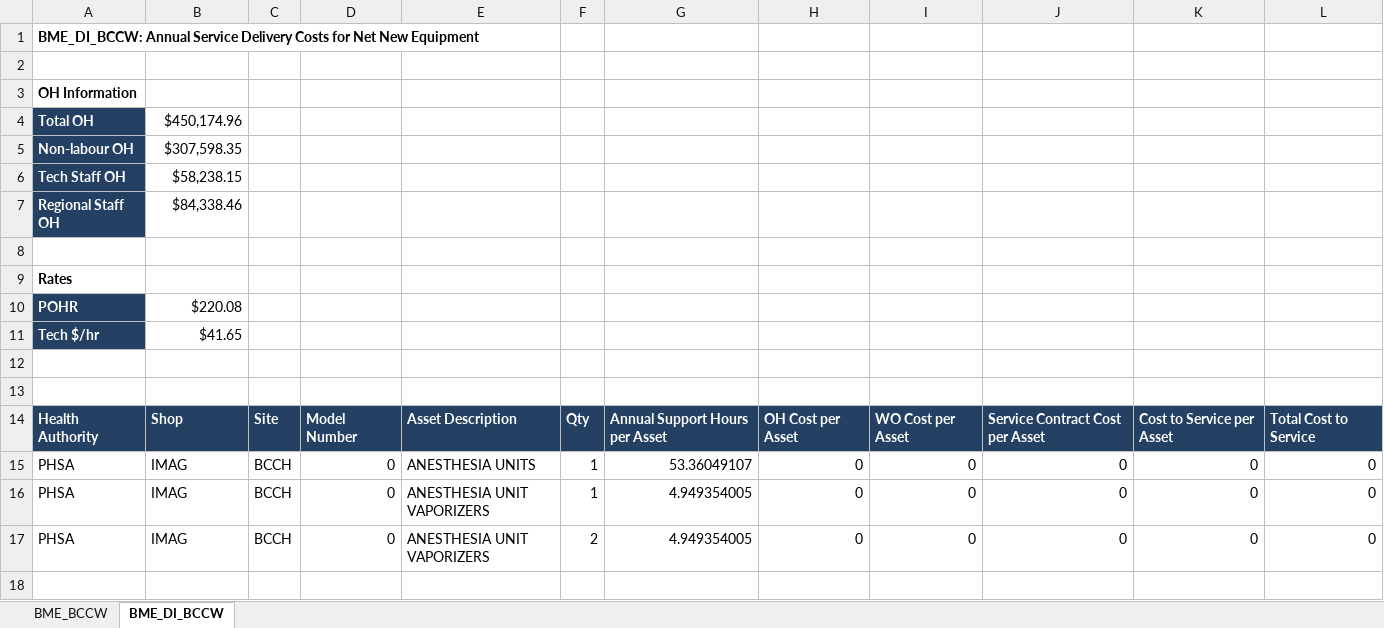
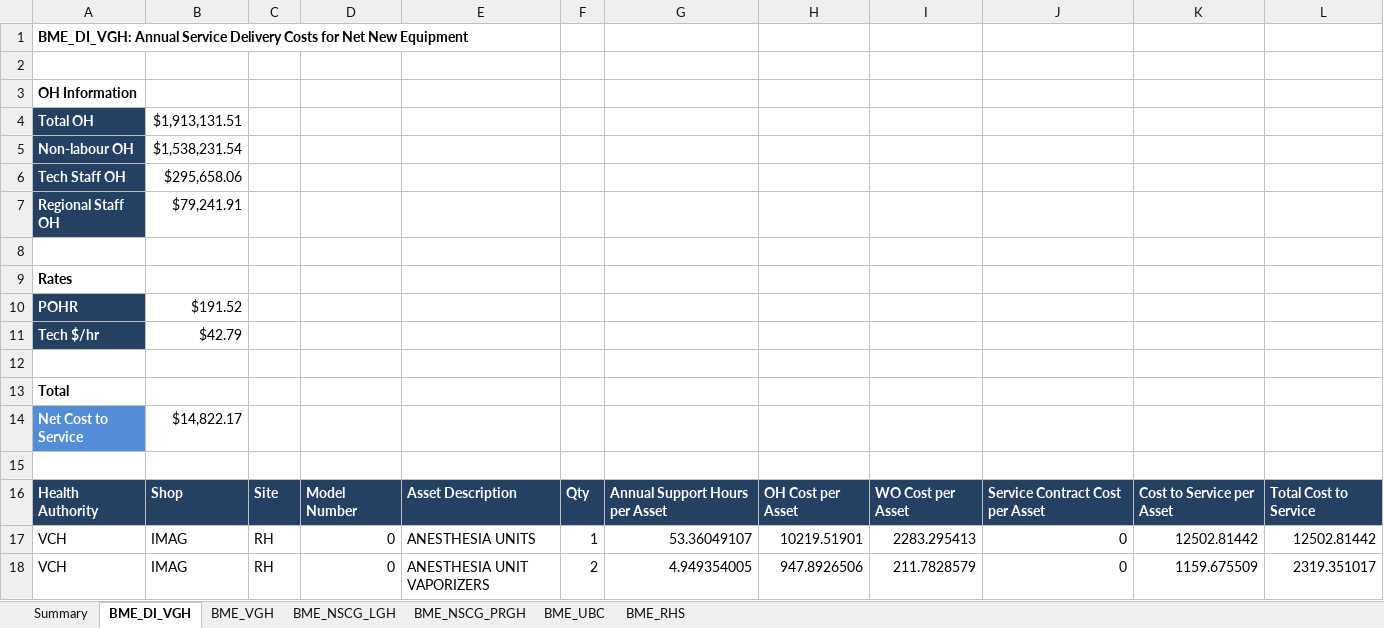
Before and after one commit to jonathanjqchen/biomed-service-delivery-cost-model, an Excel workbook: model_outputs/budget_report_output.xlsx, sheet BME_DI_VGH, drawn as a sheet; values as stored, in another font and other column widths than the file's, no borders; conditional formats not drawn; removed rows and columns are numbered as before the commit, all else as after; the diff names each change by its address in the sheet, - before the commit and + after, or states it on an @@ line.

Commit message:
Modified output to include a summary worksheet and a cell displaying total cost per cost centre

```diff
--- a/model_outputs/budget_report_output.xlsx (sheet BME_DI_VGH)
+++ b/model_outputs/budget_report_output.xlsx (sheet BME_DI_VGH)
-sheet tab: BME_BCCW
+sheet tab: Summary
-sheet tab: BME_DI_BCCW
+sheet tab: BME_DI_VGH
+sheet tab: BME_VGH
+sheet tab: BME_NSCG_LGH
+sheet tab: BME_NSCG_PRGH
+sheet tab: BME_UBC
+sheet tab: BME_RHS
-A1: BME_DI_BCCW: Annual Service…
+A1: BME_DI_VGH: Annual Service…
-B4: $450,174.96
+B4: $1,913,131.51
-B5: $307,598.35
+B5: $1,538,231.54
-B6: $58,238.15
+B6: $295,658.06
-B7: $84,338.46
+B7: $79,241.91
-B10: $220.08
+B10: $191.52
-B11: $41.65
+B11: $42.79
+row 13: Total
+row 14: Net Cost to Service | $14,822.17
-A17: PHSA
+A17: VCH
-C17: BCCH
+C17: RH
-H17: 0
+H17: 10219.51901
-I17: 0
+I17: 2283.295413
-K17: 0
+K17: 12502.81442
-L17: 0
+L17: 12502.81442
-row 16: PHSA | IMAG | BCCH | 0 | ANESTHESIA UNIT VAPORIZERS | 1 | 4.949354005 | 0 | 0 | 0 | 0 | 0
-A18: PHSA
+A18: VCH
-C18: BCCH
+C18: RH
-H18: 0
+H18: 947.8926506
-I18: 0
+I18: 211.7828579
-K18: 0
+K18: 1159.675509
-L18: 0
+L18: 2319.351017
```
Also changed, not shown: sheet Summary, model_inputs/budget_report_input.xlsx, model_inputs/cost_centres_and_sites/cost_centres_and_sites_reference.xlsx, 2 other files.
